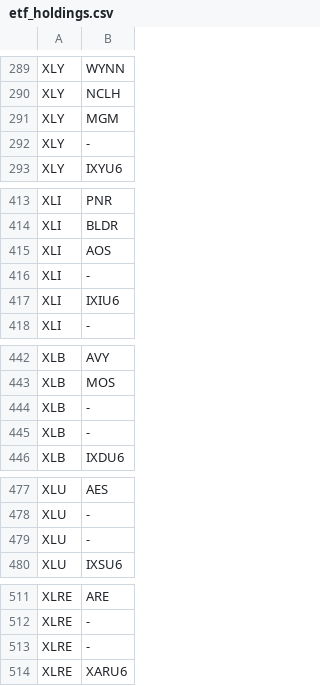
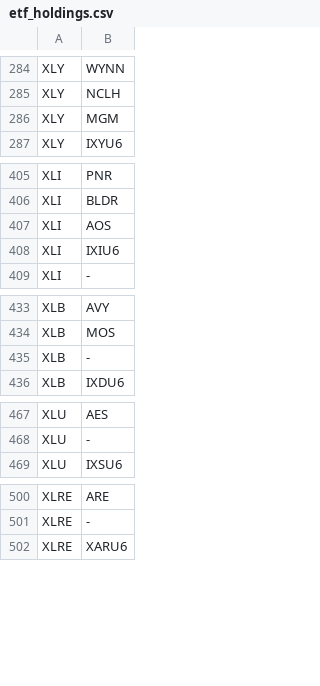
Before and after one commit to bledabladis-png/radar-cazador-silencioso, a CSV file: data/etf_holdings.csv, drawn as a sheet; only a part is shown, gaps mark what is left out; the diff covers the shown part only; the diff names each change by its address in the sheet, - before the commit and + after, or states it on an @@ line.

```diff
--- a/data/etf_holdings.csv
+++ b/data/etf_holdings.csv
-row 292: XLY | -
-row 416: XLI | -
-row 444: XLB | -
-row 479: XLU | -
-row 513: XLRE | -
```
Also changed, not shown: 8 removed rows elsewhere in this file, 3 other files.
